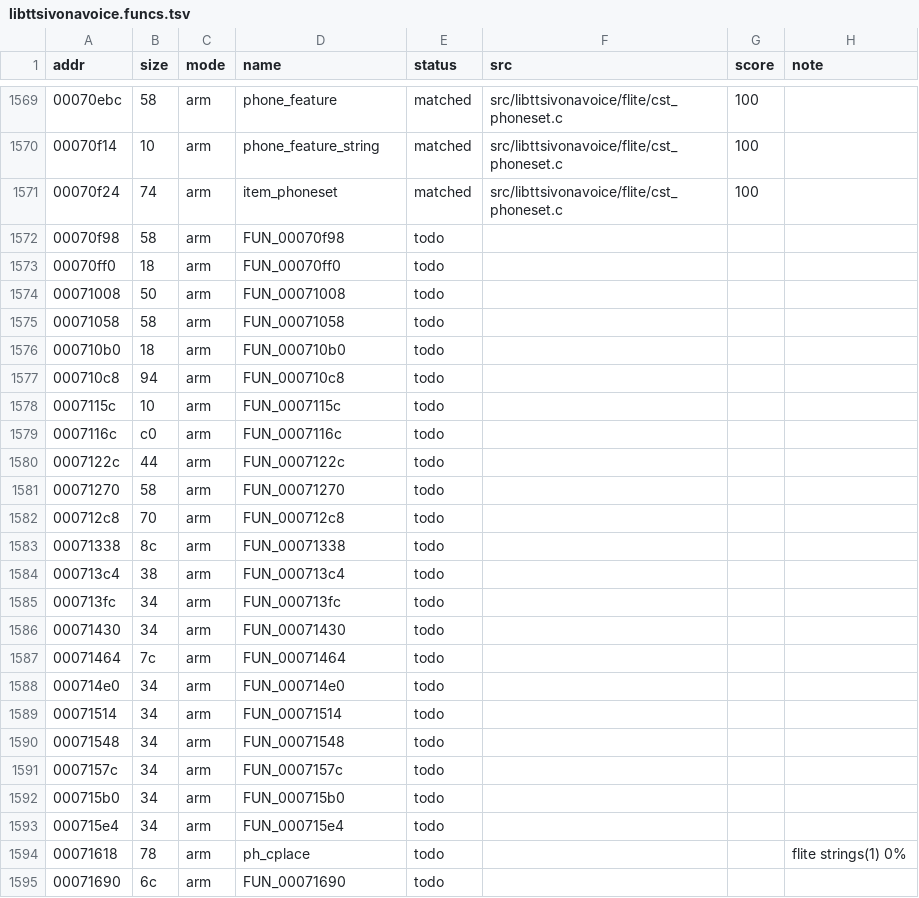
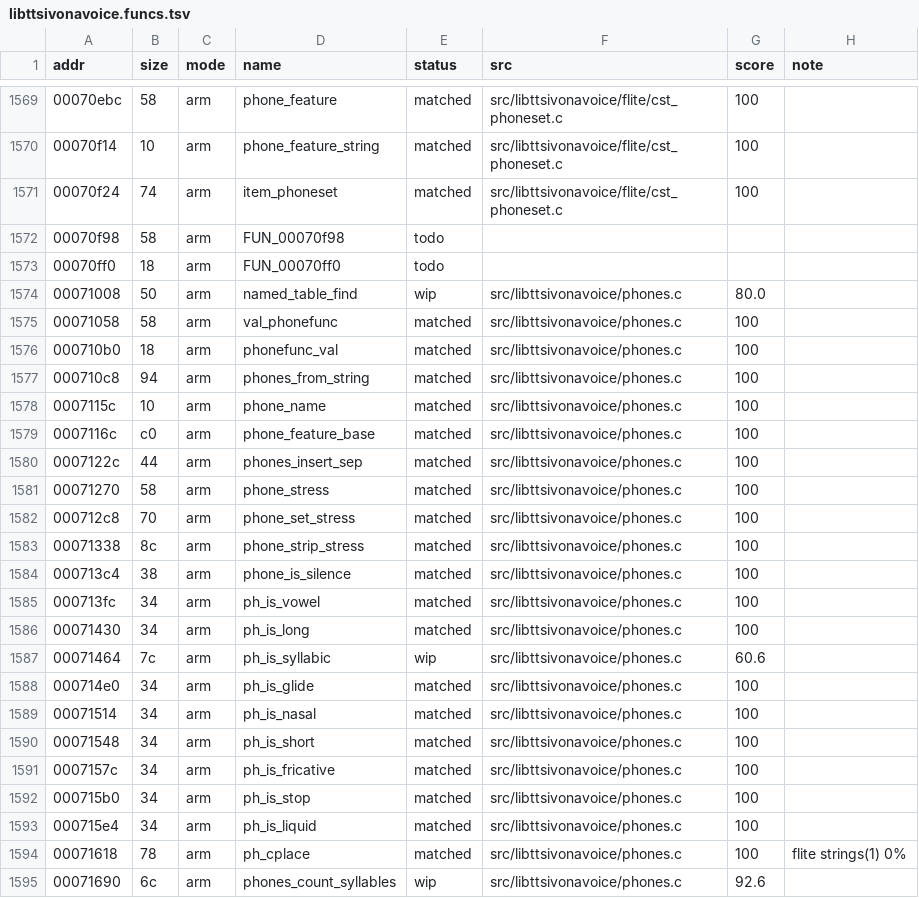
Before and after one commit to sweetbbak/open-ivona, a TSV file: symbols/libttsivonavoice.funcs.tsv, drawn as a sheet; only a part is shown, gaps mark what is left out; the diff covers the shown part only.

```diff
--- a/symbols/libttsivonavoice.funcs.tsv
+++ b/symbols/libttsivonavoice.funcs.tsv
@@ -1573,23 +1573,23 @@ addr	size	mode	name	status	src	score	note
 00070ff0	18	arm	FUN_00070ff0	todo			
-00071008	50	arm	FUN_00071008	todo			
-00071058	58	arm	FUN_00071058	todo			
-000710b0	18	arm	FUN_000710b0	todo			
-000710c8	94	arm	FUN_000710c8	todo			
-0007115c	10	arm	FUN_0007115c	todo			
-0007116c	c0	arm	FUN_0007116c	todo			
-0007122c	44	arm	FUN_0007122c	todo			
-00071270	58	arm	FUN_00071270	todo			
-000712c8	70	arm	FUN_000712c8	todo			
-00071338	8c	arm	FUN_00071338	todo			
-000713c4	38	arm	FUN_000713c4	todo			
-000713fc	34	arm	FUN_000713fc	todo			
-00071430	34	arm	FUN_00071430	todo			
-00071464	7c	arm	FUN_00071464	todo			
-000714e0	34	arm	FUN_000714e0	todo			
-00071514	34	arm	FUN_00071514	todo			
-00071548	34	arm	FUN_00071548	todo			
-0007157c	34	arm	FUN_0007157c	todo			
-000715b0	34	arm	FUN_000715b0	todo			
-000715e4	34	arm	FUN_000715e4	todo			
-00071618	78	arm	ph_cplace	todo			flite strings(1) 0%
-00071690	6c	arm	FUN_00071690	todo			
+00071008	50	arm	named_table_find	wip	src/libttsivonavoice/phones.c	80.0	
+00071058	58	arm	val_phonefunc	matched	src/libttsivonavoice/phones.c	100	
+000710b0	18	arm	phonefunc_val	matched	src/libttsivonavoice/phones.c	100	
+000710c8	94	arm	phones_from_string	matched	src/libttsivonavoice/phones.c	100	
+0007115c	10	arm	phone_name	matched	src/libttsivonavoice/phones.c	100	
+0007116c	c0	arm	phone_feature_base	matched	src/libttsivonavoice/phones.c	100	
+0007122c	44	arm	phones_insert_sep	matched	src/libttsivonavoice/phones.c	100	
+00071270	58	arm	phone_stress	matched	src/libttsivonavoice/phones.c	100	
+000712c8	70	arm	phone_set_stress	matched	src/libttsivonavoice/phones.c	100	
+00071338	8c	arm	phone_strip_stress	matched	src/libttsivonavoice/phones.c	100	
+000713c4	38	arm	phone_is_silence	matched	src/libttsivonavoice/phones.c	100	
+000713fc	34	arm	ph_is_vowel	matched	src/libttsivonavoice/phones.c	100	
+00071430	34	arm	ph_is_long	matched	src/libttsivonavoice/phones.c	100	
+00071464	7c	arm	ph_is_syllabic	wip	src/libttsivonavoice/phones.c	60.6	
+000714e0	34	arm	ph_is_glide	matched	src/libttsivonavoice/phones.c	100	
+00071514	34	arm	ph_is_nasal	matched	src/libttsivonavoice/phones.c	100	
+00071548	34	arm	ph_is_short	matched	src/libttsivonavoice/phones.c	100	
+0007157c	34	arm	ph_is_fricative	matched	src/libttsivonavoice/phones.c	100	
+000715b0	34	arm	ph_is_stop	matched	src/libttsivonavoice/phones.c	100	
+000715e4	34	arm	ph_is_liquid	matched	src/libttsivonavoice/phones.c	100	
+00071618	78	arm	ph_cplace	matched	src/libttsivonavoice/phones.c	100	flite strings(1) 0%
+00071690	6c	arm	phones_count_syllables	wip	src/libttsivonavoice/phones.c	92.6	
```
Also changed, not shown: 1 added row and 25 edited cells elsewhere in this file, 1 other file.
